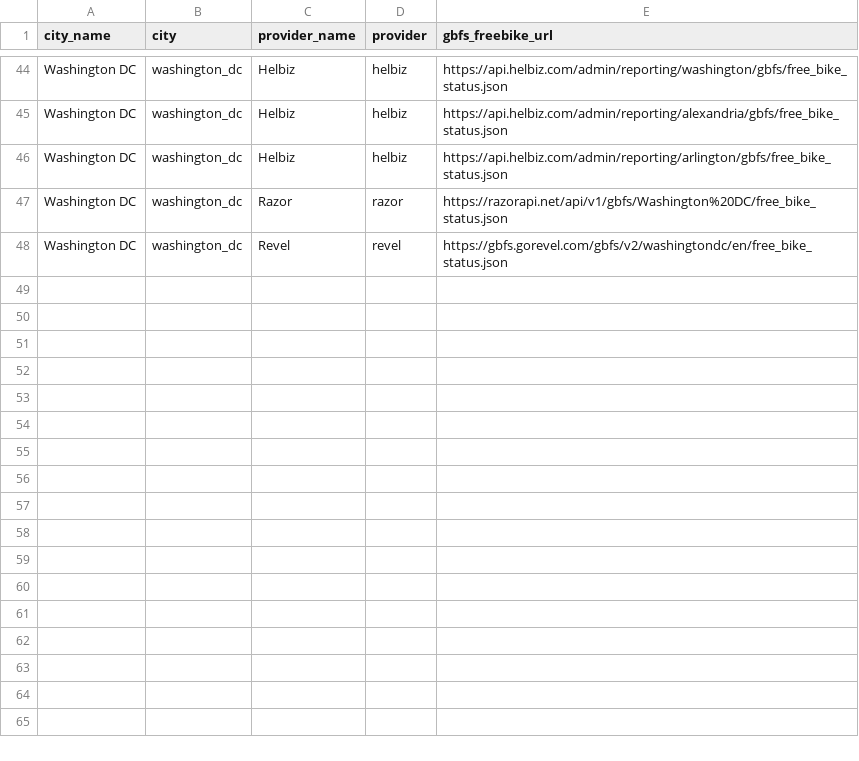
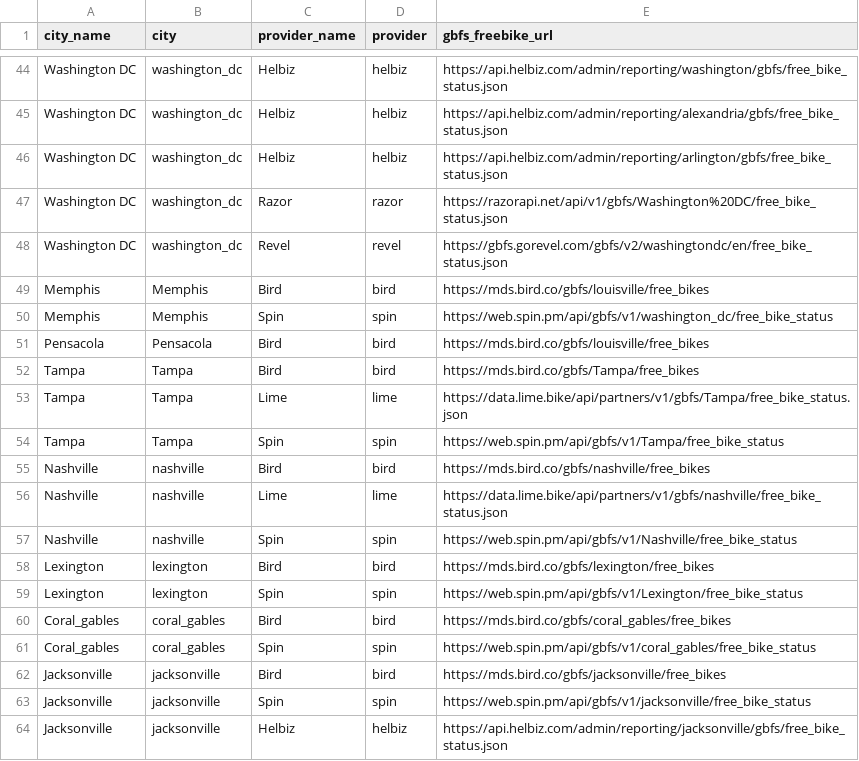
Before and after one commit to matesalazar/swarm-of-scooters, a CSV file: data/systems.csv, drawn as a sheet; only a part is shown, gaps mark what is left out; the diff names each change by its address in the sheet, - before the commit and + after, or states it on an @@ line.

Commit message:
Update systems.csv

```diff
--- a/data/systems.csv
+++ b/data/systems.csv
+row 49: Memphis | Memphis | Bird | bird | https://mds.bird.co/gbfs/louisville/free_bikes
+row 50: Memphis | Memphis | Spin | spin | https://web.spin.pm/api/gbfs/v1/washington_dc/free_bike_status
+row 51: Pensacola | Pensacola | Bird | bird | https://mds.bird.co/gbfs/louisville/free_bikes
+row 52: Tampa | Tampa | Bird | bird | https://mds.bird.co/gbfs/Tampa/free_bikes
+row 53: Tampa | Tampa | Lime | lime | https://data.lime.bike/api/partners/v1/gbfs/Tampa/free_bike_status.json
+row 54: Tampa | Tampa | Spin | spin | https://web.spin.pm/api/gbfs/v1/Tampa/free_bike_status
+row 55: Nashville | nashville | Bird | bird | https://mds.bird.co/gbfs/nashville/free_bikes
+row 56: Nashville | nashville | Lime | lime | https://data.lime.bike/api/partners/v1/gbfs/nashville/free_bike_status.json
+row 57: Nashville | nashville | Spin | spin | https://web.spin.pm/api/gbfs/v1/Nashville/free_bike_status
+row 58: Lexington | lexington | Bird | bird | https://mds.bird.co/gbfs/lexington/free_bikes
+row 59: Lexington | lexington | Spin | spin | https://web.spin.pm/api/gbfs/v1/Lexington/free_bike_status
+row 60: Coral_gables | coral_gables | Bird | bird | https://mds.bird.co/gbfs/coral_gables/free_bikes
+row 61: Coral_gables | coral_gables | Spin | spin | https://web.spin.pm/api/gbfs/v1/coral_gables/free_bike_status
+row 62: Jacksonville | jacksonville | Bird | bird | https://mds.bird.co/gbfs/jacksonville/free_bikes
+row 63: Jacksonville | jacksonville | Spin | spin | https://web.spin.pm/api/gbfs/v1/jacksonville/free_bike_status
+row 64: Jacksonville | jacksonville | Helbiz | helbiz | https://api.helbiz.com/admin/reporting/jacksonville/gbfs/free_bike_status.json
```
